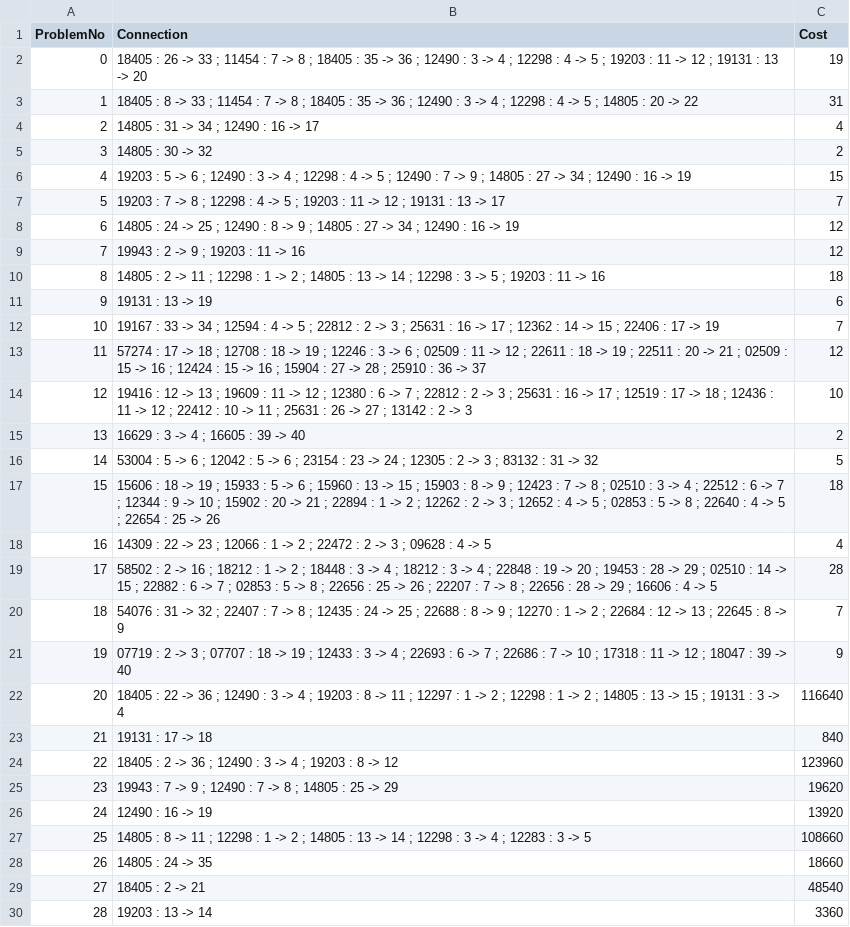
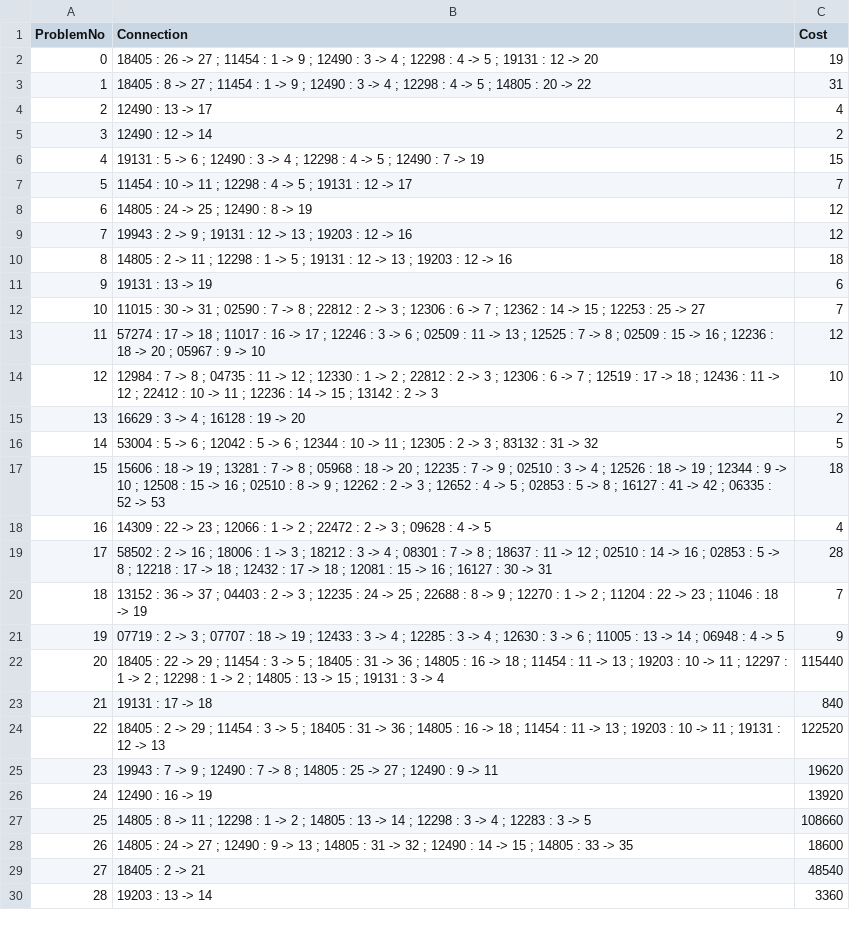
Before and after one commit to moeezmujahid70/Train-Connections-Finder, a CSV file: solutions/my-example-solutions1.csv, drawn as a sheet; only a part is shown; the diff covers the shown part only.

Commit message:
new solutions

```diff
--- a/solutions/my-example-solutions1.csv
+++ b/solutions/my-example-solutions1.csv
@@ -1,29 +1,29 @@
 ProblemNo,Connection,Cost
-0,18405 : 26 -> 33 ; 11454 : 7 -> 8 ; 18405 : 35 -> 36 ; 12490 : 3 -> 4 ; 12298 : 4 -> 5 ; 19203 : 11 -> 12 ; 19131 : 13 -> 20,19
-1,18405 : 8 -> 33 ; 11454 : 7 -> 8 ; 18405 : 35 -> 36 ; 12490 : 3 -> 4 ; 12298 : 4 -> 5 ; 14805 : 20 -> 22,31
-2,14805 : 31 -> 34 ; 12490 : 16 -> 17,4
-3,14805 : 30 -> 32,2
-4,19203 : 5 -> 6 ; 12490 : 3 -> 4 ; 12298 : 4 -> 5 ; 12490 : 7 -> 9 ; 14805 : 27 -> 34 ; 12490 : 16 -> 19,15
-5,19203 : 7 -> 8 ; 12298 : 4 -> 5 ; 19203 : 11 -> 12 ; 19131 : 13 -> 17,7
-6,14805 : 24 -> 25 ; 12490 : 8 -> 9 ; 14805 : 27 -> 34 ; 12490 : 16 -> 19,12
-7,19943 : 2 -> 9 ; 19203 : 11 -> 16,12
-8,14805 : 2 -> 11 ; 12298 : 1 -> 2 ; 14805 : 13 -> 14 ; 12298 : 3 -> 5 ; 19203 : 11 -> 16,18
+0,18405 : 26 -> 27 ; 11454 : 1 -> 9 ; 12490 : 3 -> 4 ; 12298 : 4 -> 5 ; 19131 : 12 -> 20,19
+1,18405 : 8 -> 27 ; 11454 : 1 -> 9 ; 12490 : 3 -> 4 ; 12298 : 4 -> 5 ; 14805 : 20 -> 22,31
+2,12490 : 13 -> 17,4
+3,12490 : 12 -> 14,2
+4,19131 : 5 -> 6 ; 12490 : 3 -> 4 ; 12298 : 4 -> 5 ; 12490 : 7 -> 19,15
+5,11454 : 10 -> 11 ; 12298 : 4 -> 5 ; 19131 : 12 -> 17,7
+6,14805 : 24 -> 25 ; 12490 : 8 -> 19,12
+7,19943 : 2 -> 9 ; 19131 : 12 -> 13 ; 19203 : 12 -> 16,12
+8,14805 : 2 -> 11 ; 12298 : 1 -> 5 ; 19131 : 12 -> 13 ; 19203 : 12 -> 16,18
 9,19131 : 13 -> 19,6
-10,19167 : 33 -> 34 ; 12594 : 4 -> 5 ; 22812 : 2 -> 3 ; 25631 : 16 -> 17 ; 12362 : 14 -> 15 ; 22406 : 17 -> 19,7
-11,57274 : 17 -> 18 ; 12708 : 18 -> 19 ; 12246 : 3 -> 6 ; 02509 : 11 -> 12 ; 22611 : 18 -> 19 ; 22511 : 20 -> 21 ; 02509 : 15 -> 16 ; 12424 : 15 -> 16 ; 15904 : 27 -> 28 ; 25910 : 36 -> 37,12
-12,19416 : 12 -> 13 ; 19609 : 11 -> 12 ; 12380 : 6 -> 7 ; 22812 : 2 -> 3 ; 25631 : 16 -> 17 ; 12519 : 17 -> 18 ; 12436 : 11 -> 12 ; 22412 : 10 -> 11 ; 25631 : 26 -> 27 ; 13142 : 2 -> 3,10
-13,16629 : 3 -> 4 ; 16605 : 39 -> 40,2
-14,53004 : 5 -> 6 ; 12042 : 5 -> 6 ; 23154 : 23 -> 24 ; 12305 : 2 -> 3 ; 83132 : 31 -> 32,5
-15,15606 : 18 -> 19 ; 15933 : 5 -> 6 ; 15960 : 13 -> 15 ; 15903 : 8 -> 9 ; 12423 : 7 -> 8 ; 02510 : 3 -> 4 ; 22512 : 6 -> 7 ; 12344 : 9 -> 10 ; 15902 : 20 -> 21 ; 22894 : 1 -> 2 ; 12262 : 2 -> 3 ; 12652 : 4 -> 5 ; 02853 : 5 -> 8 ; 22640 : 4 -> 5 ; 22654 : 25 -> 26,18
+10,11015 : 30 -> 31 ; 02590 : 7 -> 8 ; 22812 : 2 -> 3 ; 12306 : 6 -> 7 ; 12362 : 14 -> 15 ; 12253 : 25 -> 27,7
+11,57274 : 17 -> 18 ; 11017 : 16 -> 17 ; 12246 : 3 -> 6 ; 02509 : 11 -> 13 ; 12525 : 7 -> 8 ; 02509 : 15 -> 16 ; 12236 : 18 -> 20 ; 05967 : 9 -> 10,12
+12,12984 : 7 -> 8 ; 04735 : 11 -> 12 ; 12330 : 1 -> 2 ; 22812 : 2 -> 3 ; 12306 : 6 -> 7 ; 12519 : 17 -> 18 ; 12436 : 11 -> 12 ; 22412 : 10 -> 11 ; 12236 : 14 -> 15 ; 13142 : 2 -> 3,10
+13,16629 : 3 -> 4 ; 16128 : 19 -> 20,2
+14,53004 : 5 -> 6 ; 12042 : 5 -> 6 ; 12344 : 10 -> 11 ; 12305 : 2 -> 3 ; 83132 : 31 -> 32,5
+15,15606 : 18 -> 19 ; 13281 : 7 -> 8 ; 05968 : 18 -> 20 ; 12235 : 7 -> 9 ; 02510 : 3 -> 4 ; 12526 : 18 -> 19 ; 12344 : 9 -> 10 ; 12508 : 15 -> 16 ; 02510 : 8 -> 9 ; 12262 : 2 -> 3 ; 12652 : 4 -> 5 ; 02853 : 5 -> 8 ; 16127 : 41 -> 42 ; 06335 : 52 -> 53,18
 16,14309 : 22 -> 23 ; 12066 : 1 -> 2 ; 22472 : 2 -> 3 ; 09628 : 4 -> 5,4
-17,58502 : 2 -> 16 ; 18212 : 1 -> 2 ; 18448 : 3 -> 4 ; 18212 : 3 -> 4 ; 22848 : 19 -> 20 ; 19453 : 28 -> 29 ; 02510 : 14 -> 15 ; 22882 : 6 -> 7 ; 02853 : 5 -> 8 ; 22656 : 25 -> 26 ; 22207 : 7 -> 8 ; 22656 : 28 -> 29 ; 16606 : 4 -> 5,28
-18,54076 : 31 -> 32 ; 22407 : 7 -> 8 ; 12435 : 24 -> 25 ; 22688 : 8 -> 9 ; 12270 : 1 -> 2 ; 22684 : 12 -> 13 ; 22645 : 8 -> 9,7
-19,07719 : 2 -> 3 ; 07707 : 18 -> 19 ; 12433 : 3 -> 4 ; 22693 : 6 -> 7 ; 22686 : 7 -> 10 ; 17318 : 11 -> 12 ; 18047 : 39 -> 40,9
-20,18405 : 22 -> 36 ; 12490 : 3 -> 4 ; 19203 : 8 -> 11 ; 12297 : 1 -> 2 ; 12298 : 1 -> 2 ; 14805 : 13 -> 15 ; 19131 : 3 -> 4,116640
+17,58502 : 2 -> 16 ; 18006 : 1 -> 3 ; 18212 : 3 -> 4 ; 08301 : 7 -> 8 ; 18637 : 11 -> 12 ; 02510 : 14 -> 16 ; 02853 : 5 -> 8 ; 12218 : 17 -> 18 ; 12432 : 17 -> 18 ; 12081 : 15 -> 16 ; 16127 : 30 -> 31,28
+18,13152 : 36 -> 37 ; 04403 : 2 -> 3 ; 12235 : 24 -> 25 ; 22688 : 8 -> 9 ; 12270 : 1 -> 2 ; 11204 : 22 -> 23 ; 11046 : 18 -> 19,7
+19,07719 : 2 -> 3 ; 07707 : 18 -> 19 ; 12433 : 3 -> 4 ; 12285 : 3 -> 4 ; 12630 : 3 -> 6 ; 11005 : 13 -> 14 ; 06948 : 4 -> 5,9
+20,18405 : 22 -> 29 ; 11454 : 3 -> 5 ; 18405 : 31 -> 36 ; 14805 : 16 -> 18 ; 11454 : 11 -> 13 ; 19203 : 10 -> 11 ; 12297 : 1 -> 2 ; 12298 : 1 -> 2 ; 14805 : 13 -> 15 ; 19131 : 3 -> 4,115440
 21,19131 : 17 -> 18,840
-22,18405 : 2 -> 36 ; 12490 : 3 -> 4 ; 19203 : 8 -> 12,123960
-23,19943 : 7 -> 9 ; 12490 : 7 -> 8 ; 14805 : 25 -> 29,19620
+22,18405 : 2 -> 29 ; 11454 : 3 -> 5 ; 18405 : 31 -> 36 ; 14805 : 16 -> 18 ; 11454 : 11 -> 13 ; 19203 : 10 -> 11 ; 19131 : 12 -> 13,122520
+23,19943 : 7 -> 9 ; 12490 : 7 -> 8 ; 14805 : 25 -> 27 ; 12490 : 9 -> 11,19620
 24,12490 : 16 -> 19,13920
 25,14805 : 8 -> 11 ; 12298 : 1 -> 2 ; 14805 : 13 -> 14 ; 12298 : 3 -> 4 ; 12283 : 3 -> 5,108660
-26,14805 : 24 -> 35,18660
+26,14805 : 24 -> 27 ; 12490 : 9 -> 13 ; 14805 : 31 -> 32 ; 12490 : 14 -> 15 ; 14805 : 33 -> 35,18600
 27,18405 : 2 -> 21,48540
```
Also changed, not shown: 22 edited cells elsewhere in this file.
